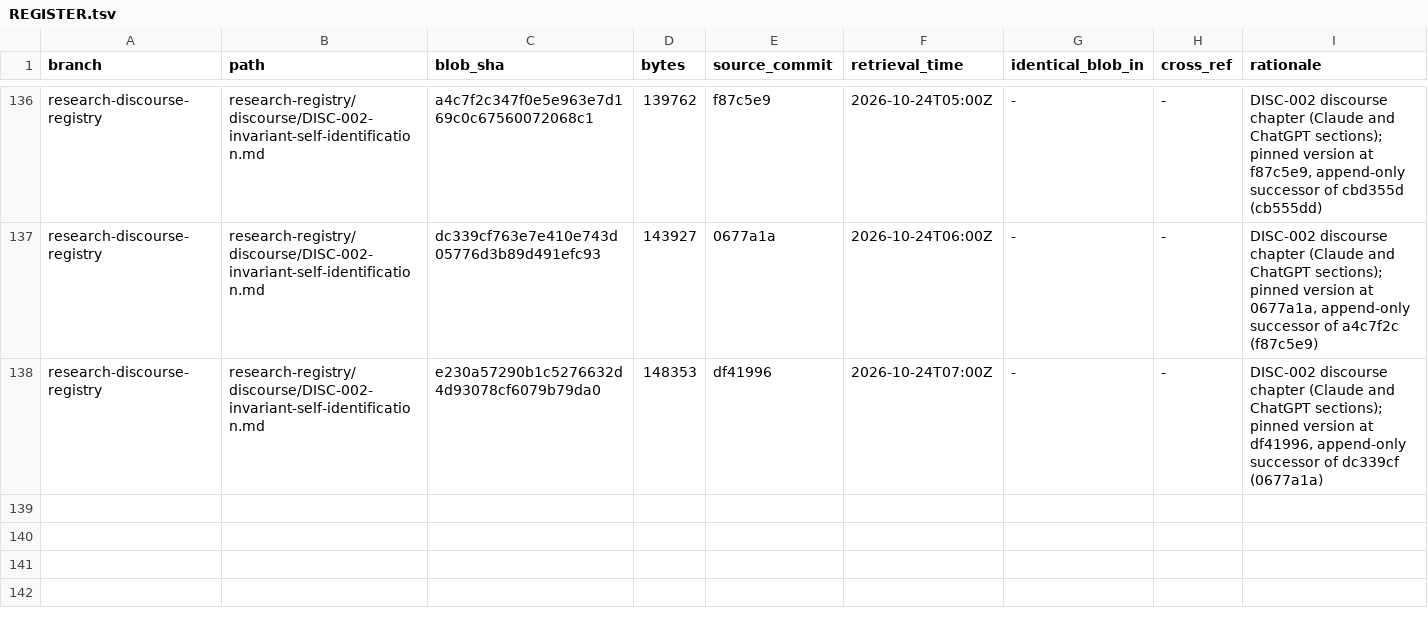
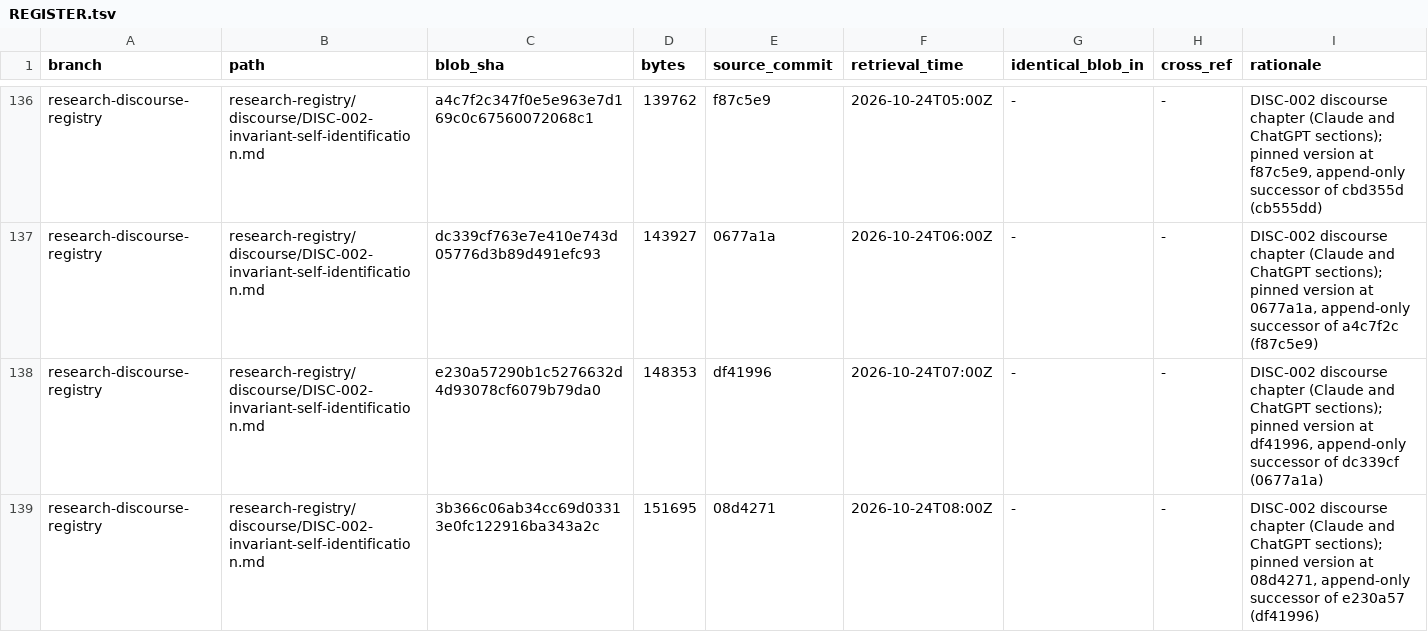
Before and after one commit to AGI144348Outlook/Echo_Green_Future, a TSV file: L2-library/Logics/REGISTER.tsv, drawn as a sheet; only a part is shown, gaps mark what is left out.

```diff
--- a/L2-library/Logics/REGISTER.tsv
+++ b/L2-library/Logics/REGISTER.tsv
@@ -138 +138,2 @@ research-discourse-registry	research-registry/discourse/DISC-002-invariant-self-
 research-discourse-registry	research-registry/discourse/DISC-002-invariant-self-identification.md	e230a57290b1c5276632d4d93078cf6079b79da0	148353	df41996	2026-10-24T07:00Z	-	-	DISC-002 discourse chapter (Claude and ChatGPT sections); pinned version at df41996, append-only successor of dc339cf (0677a1a)
+research-discourse-registry	research-registry/discourse/DISC-002-invariant-self-identification.md	3b366c06ab34cc69d03313e0fc122916ba343a2c	151695	08d4271	2026-10-24T08:00Z	-	-	DISC-002 discourse chapter (Claude and ChatGPT sections); pinned version at 08d4271, append-only successor of e230a57 (df41996)
```
Also changed, not shown: L2-library/Algorithms/REGISTER.tsv, 4 other files.
